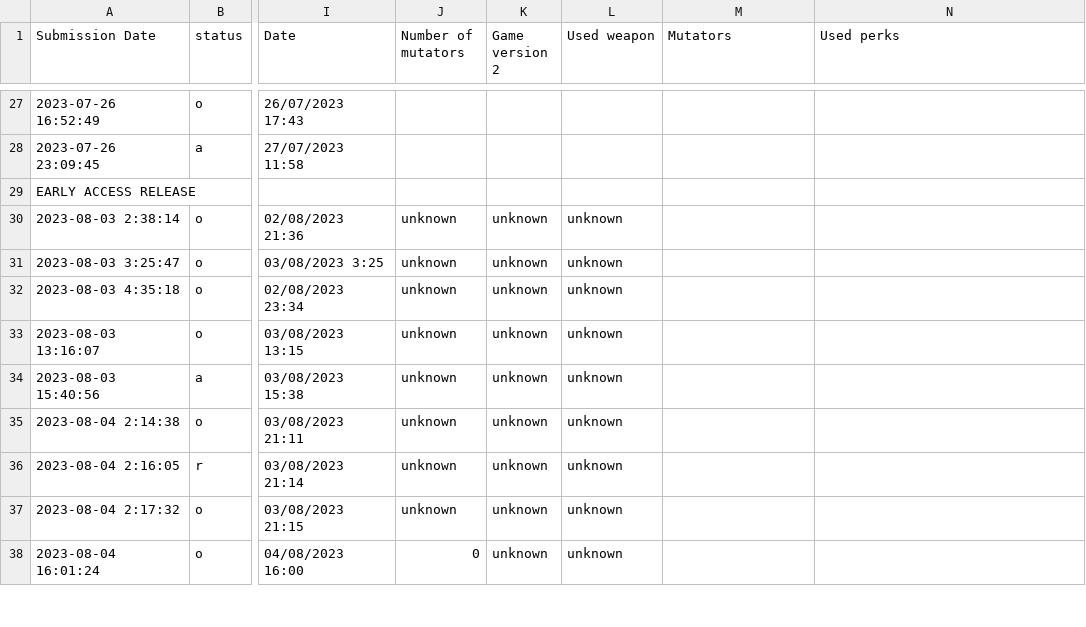
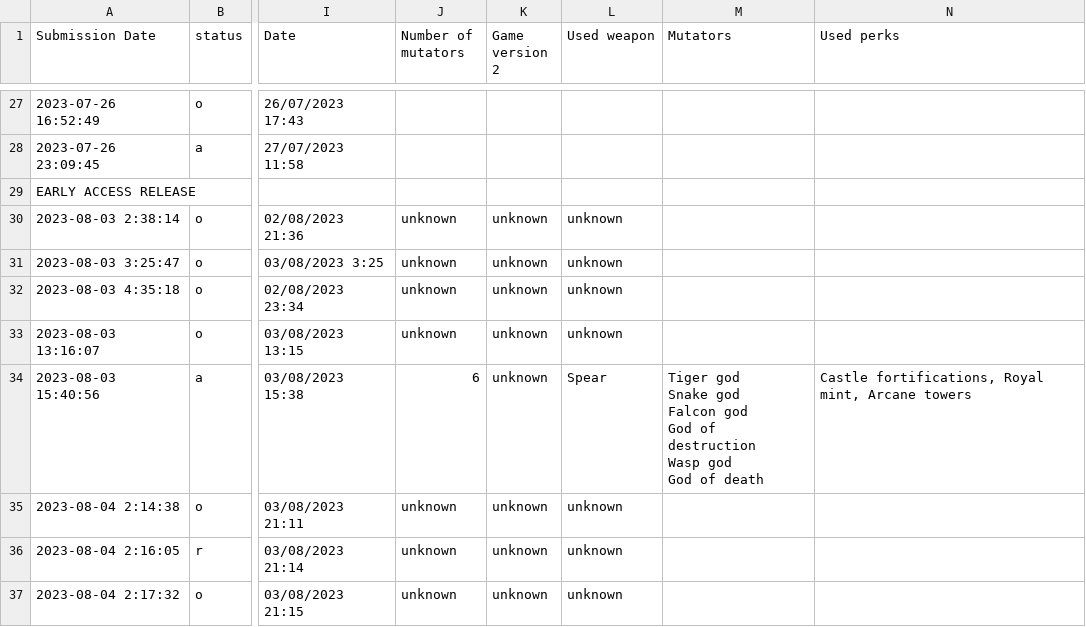
Before and after one commit to Ghost-Miner/Ghost-Miner.github.io, a CSV file: thronefall/entries.csv, drawn as a sheet; only a part is shown, gaps mark what is left out; the shorter side is filled out with more unchanged rows; ↵ is a line break in a cell; the diff covers the shown part only; the diff names each change by its address in the sheet, - before the commit and + after, or states it on an @@ line.

Commit message:
Update entries.csv

```diff
--- a/thronefall/entries.csv
+++ b/thronefall/entries.csv
-J34 (Number of mutators): unknown
+J34 (Number of mutators): 6
-L34 (Used weapon): unknown
+L34 (Used weapon): Spear
-M34 (Mutators): (empty)
+M34 (Mutators): Tiger god ↵ Snake god ↵ Falcon god ↵ God of destruction ↵ Wasp god ↵ God of death
-N34 (Used perks): (empty)
+N34 (Used perks): Castle fortifications, Royal mint, Arcane towers
```
Also changed, not shown: 12 edited cells elsewhere in this file.
